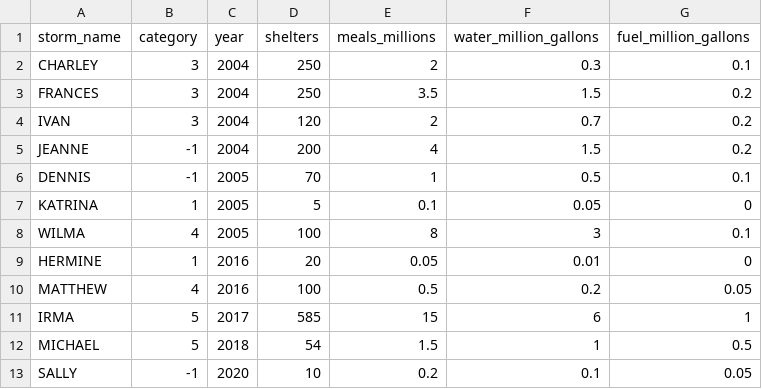
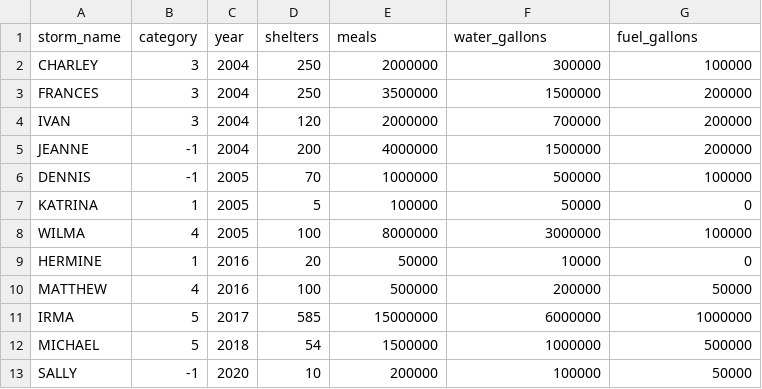
Before and after one commit to jayc9135/Hurricane-Resource-Shortage-Prediction, a CSV file: datasets/resource_dataset_with_category.csv, drawn as a sheet; only a part is shown; the diff covers the shown part only.

```diff
--- a/datasets/resource_dataset_with_category.csv
+++ b/datasets/resource_dataset_with_category.csv
@@ -1,13 +1,13 @@
-storm_name,category,year,shelters,meals_millions,water_million_gallons,fuel_million_gallons
-CHARLEY,3,2004,250,2,0.3,0.1
-FRANCES,3,2004,250,3.5,1.5,0.2
-IVAN,3,2004,120,2,0.7,0.2
-JEANNE,-1,2004,200,4,1.5,0.2
-DENNIS,-1,2005,70,1,0.5,0.1
-KATRINA,1,2005,5,0.1,0.05,0
-WILMA,4,2005,100,8,3,0.1
-HERMINE,1,2016,20,0.05,0.01,0
-MATTHEW,4,2016,100,0.5,0.2,0.05
-IRMA,5,2017,585,15,6,1
-MICHAEL,5,2018,54,1.5,1,0.5
-SALLY,-1,2020,10,0.2,0.1,0.05
+storm_name,category,year,shelters,meals,water_gallons,fuel_gallons
+CHARLEY,3,2004,250,2000000,300000,100000
+FRANCES,3,2004,250,3500000,1500000,200000
+IVAN,3,2004,120,2000000,700000,200000
+JEANNE,-1,2004,200,4000000,1500000,200000
+DENNIS,-1,2005,70,1000000,500000,100000
+KATRINA,1,2005,5,100000,50000,0
+WILMA,4,2005,100,8000000,3000000,100000
+HERMINE,1,2016,20,50000,10000,0
+MATTHEW,4,2016,100,500000,200000,50000
+IRMA,5,2017,585,15000000,6000000,1000000
+MICHAEL,5,2018,54,1500000,1000000,500000
+SALLY,-1,2020,10,200000,100000,50000
```
Also changed, not shown: 6 edited cells elsewhere in this file, datasets/resource_dataset_with_id_category.csv, datasets/resource_dataset_with_id_category_storm_features.csv, 21 other files.
